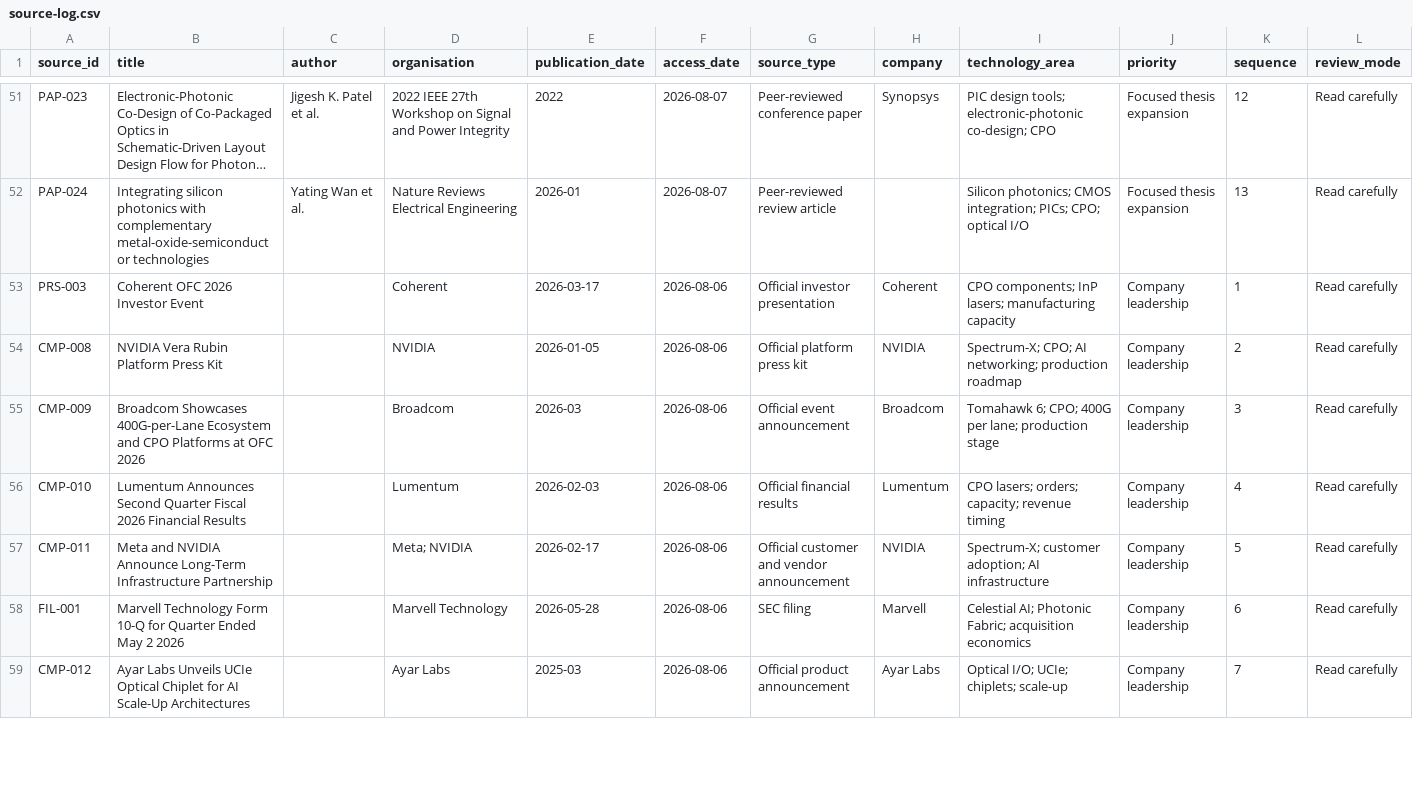
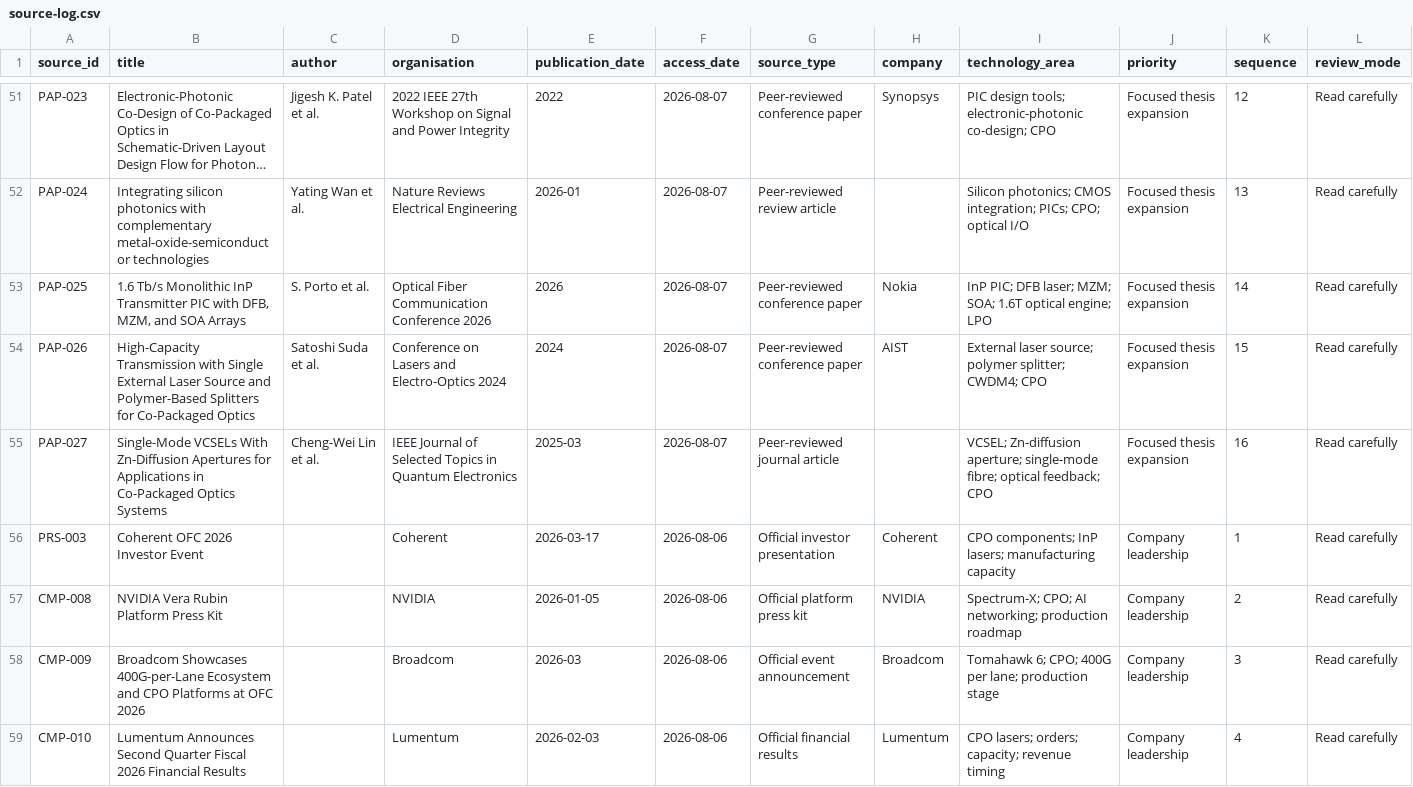
Before and after one commit to Nur-Alp/cpo-research-private, a CSV file: 01-sources/source-log.csv, drawn as a sheet; only a part is shown, gaps mark what is left out; the shorter side is filled out with more unchanged rows; long unchanged cells end in …; rows hold the shown columns only; the diff names each change by its address in the sheet, - before the commit and + after, or states it on an @@ line.

Commit message:
Add completed CPO laser and PIC papers

```diff
--- a/01-sources/source-log.csv
+++ b/01-sources/source-log.csv
+row 53: PAP-025 | 1.6 Tb/s Monolithic InP Transmitter PIC with DFB, MZM, and SOA Arrays | S. Porto et al. | Optical Fiber Communication Conference 2026 | 2026 | 2026-08-07 | Peer-reviewed conference paper | Nokia | InP PIC; DFB laser; MZM; SOA; 1.6T optical engine; LPO | Focused thesis expansion | 14 | Read carefully
+row 54: PAP-026 | High-Capacity Transmission with Single External Laser Source and Polymer-Based Splitters for Co-Packaged Optics | Satoshi Suda et al. | Conference on Lasers and Electro-Optics 2024 | 2024 | 2026-08-07 | Peer-reviewed conference paper | AIST | External laser source; polymer splitter; CWDM4; CPO | Focused thesis expansion | 15 | Read carefully
+row 55: PAP-027 | Single-Mode VCSELs With Zn-Diffusion Apertures for Applications in Co-Packaged Optics Systems | Cheng-Wei Lin et al. | IEEE Journal of Selected Topics in Quantum Electronics | 2025-03 | 2026-08-07 | Peer-reviewed journal article |  | VCSEL; Zn-diffusion aperture; single-mode fibre; optical feedback; CPO | Focused thesis expansion | 16 | Read carefully
```
Also changed, not shown: 5 other files.
